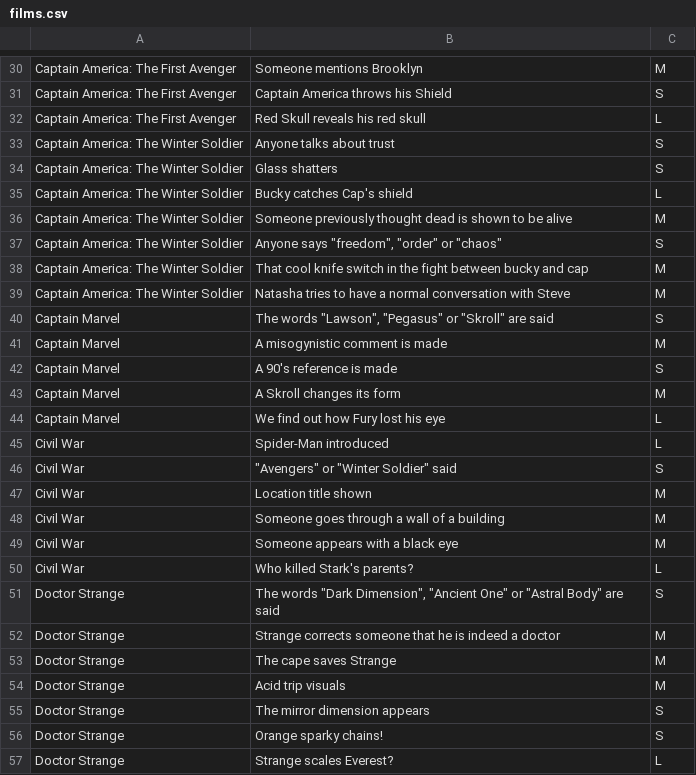
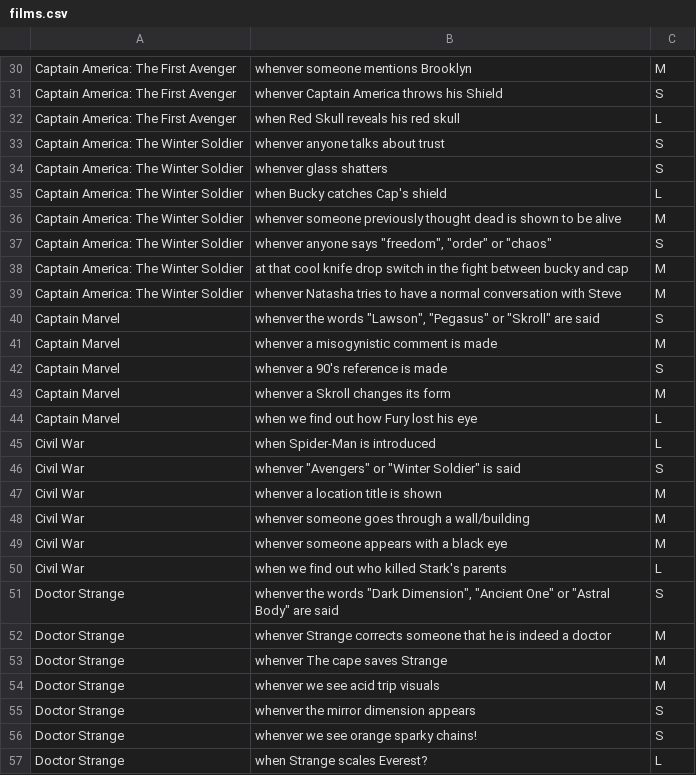
Before and after one commit to btcooper22/Ultron, a CSV file: films.csv, drawn as a sheet; only a part is shown, gaps mark what is left out; the diff covers the shown part only; the diff names each change by its address in the sheet, - before the commit and + after, or states it on an @@ line.

```diff
--- a/films.csv
+++ b/films.csv
-B30: Someone mentions Brooklyn
+B30: whenver someone mentions Brooklyn
-B31: Captain America throws his Shield
+B31: whenver Captain America throws his Shield
-B32: Red Skull reveals his red skull
+B32: when Red Skull reveals his red skull
-B33: Anyone talks about trust
+B33: whenver anyone talks about trust
-B34: Glass shatters
+B34: whenver glass shatters
-B35: Bucky catches Cap's shield
+B35: when Bucky catches Cap's shield
-B36: Someone previously thought…
+B36: whenver someone previously thought…
-B37: Anyone says "freedom", "order" or "chaos"
+B37: whenver anyone says "freedom", "order" or "chaos"
-B38: That cool knife switch in…
+B38: at that cool knife drop switch in…
-B39: Natasha tries…
+B39: whenver Natasha tries…
-B40: The words "Lawson",…
+B40: whenver the words "Lawson",…
-B41: A misogynistic comment is made
+B41: whenver a misogynistic comment is made
-B42: A 90's reference is made
+B42: whenver a 90's reference is made
-B43: A Skroll changes its form
+B43: whenver a Skroll changes its form
-B44: We find out how Fury lost his eye
+B44: when we find out how Fury lost his eye
-B45: Spider-Man introduced
+B45: when Spider-Man is introduced
-B46: "Avengers" or "Winter Soldier" said
+B46: whenver "Avengers" or "Winter Soldier" is said
-B47: Location title shown
+B47: whenver a location title is shown
-B48: Someone goes through a wall of a building
+B48: whenver someone goes through a wall/building
-B49: Someone appears with a black eye
+B49: whenver someone appears with a black eye
-B50: Who killed Stark's parents?
+B50: when we find out who killed Stark's parents
-B51: The words "Dark…
+B51: whenver the words "Dark…
-B52: Strange corrects…
+B52: whenver Strange corrects…
-B53: The cape saves Strange
+B53: whenver The cape saves Strange
-B54: Acid trip visuals
+B54: whenver we see acid trip visuals
-B55: The mirror dimension appears
+B55: whenver the mirror dimension appears
-B56: Orange sparky chains!
+B56: whenver we see orange sparky chains!
-B57: Strange scales Everest?
+B57: when Strange scales Everest?
```
Also changed, not shown: 92 edited cells elsewhere in this file, UltronTabulated.csv, pool.csv, 3 other files.
